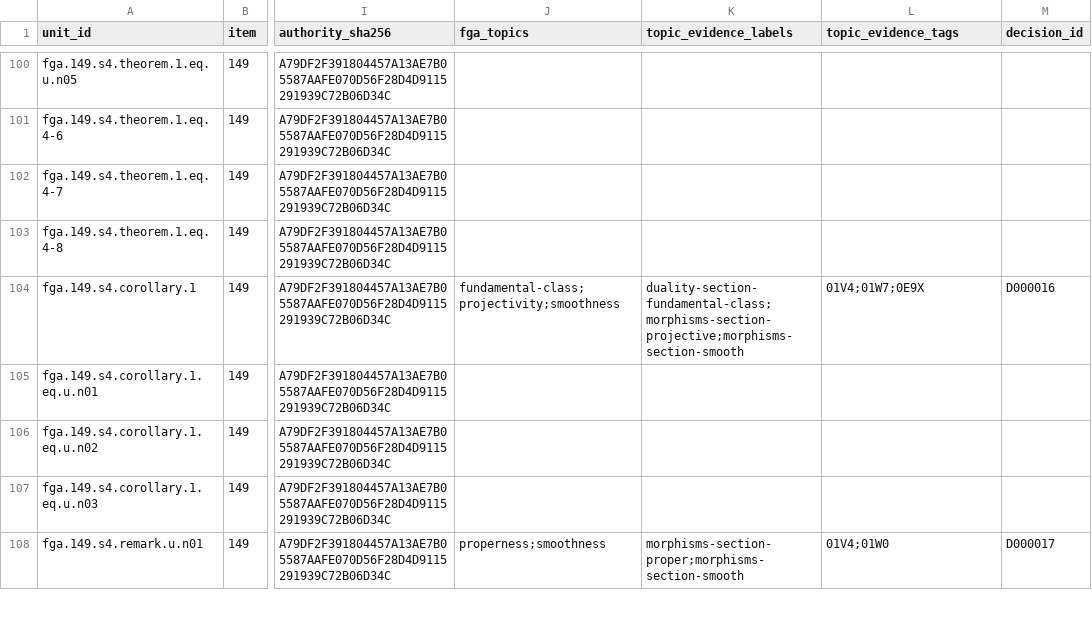
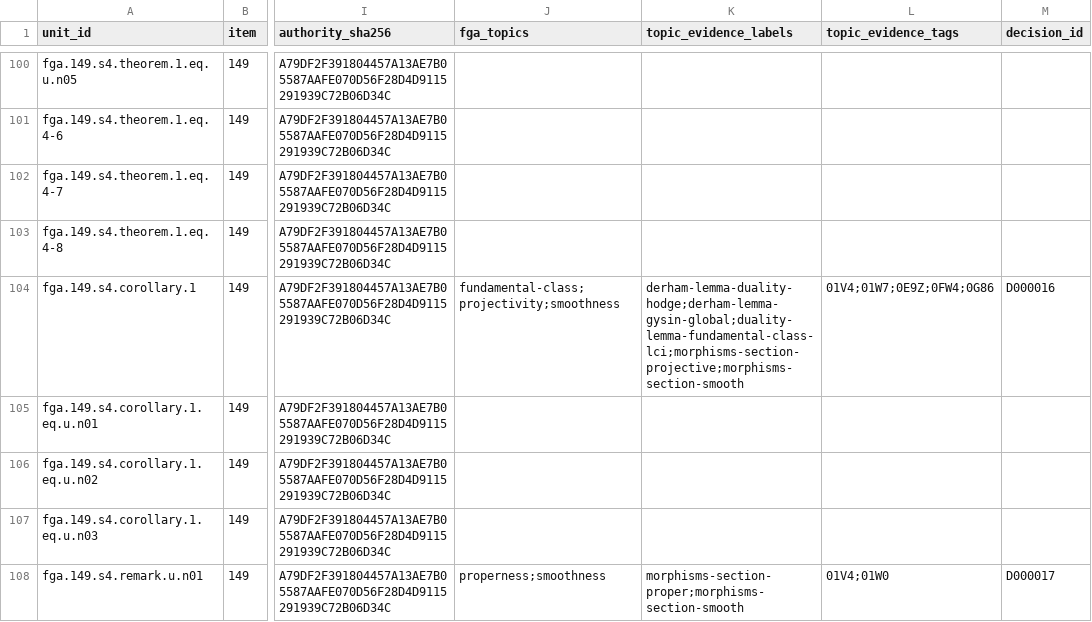
Before and after one commit to KokunoYumeto/stacks-english-ai-edition, a CSV file: fga/map.csv, drawn as a sheet; only a part is shown, gaps mark what is left out; the diff covers the shown part only; the diff names each change by its address in the sheet, - before the commit and + after, or states it on an @@ line.

```diff
--- a/fga/map.csv
+++ b/fga/map.csv
-K104 (topic_evidence_labels): duality-section-fundamental-class;morphisms-section-projective;morphisms-section-smooth
+K104 (topic_evidence_labels): derham-lemma-duality-hodge;derham-lemma-gysin-global;duality-lemma-fundamental-class-lci;morphisms-section-projective;morphisms-section-smooth
-L104 (topic_evidence_tags): 01V4;01W7;0E9X
+L104 (topic_evidence_tags): 01V4;01W7;0E9Z;0FW4;0G86
```
Also changed, not shown: 45 edited cells elsewhere in this file, fga/dec.csv, fga/tmap.csv, 10 other files.
